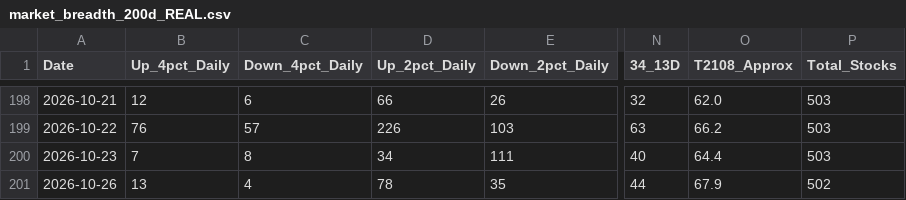
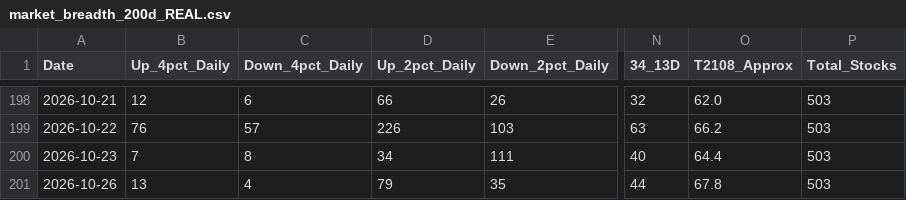
Before and after one commit to Vineh20/market-breadth, a CSV file: docs/market_breadth_200d_REAL.csv, drawn as a sheet; only a part is shown, gaps mark what is left out; the diff names each change by its address in the sheet, - before the commit and + after, or states it on an @@ line.

```diff
--- a/docs/market_breadth_200d_REAL.csv
+++ b/docs/market_breadth_200d_REAL.csv
-D201 (Up_2pct_Daily): 78
+D201 (Up_2pct_Daily): 79
-O201 (T2108_Approx): 67.9
+O201 (T2108_Approx): 67.8
-P201 (Total_Stocks): 502
+P201 (Total_Stocks): 503
```
Also changed, not shown: market_breadth_200d_REAL.csv, 2 other files.
